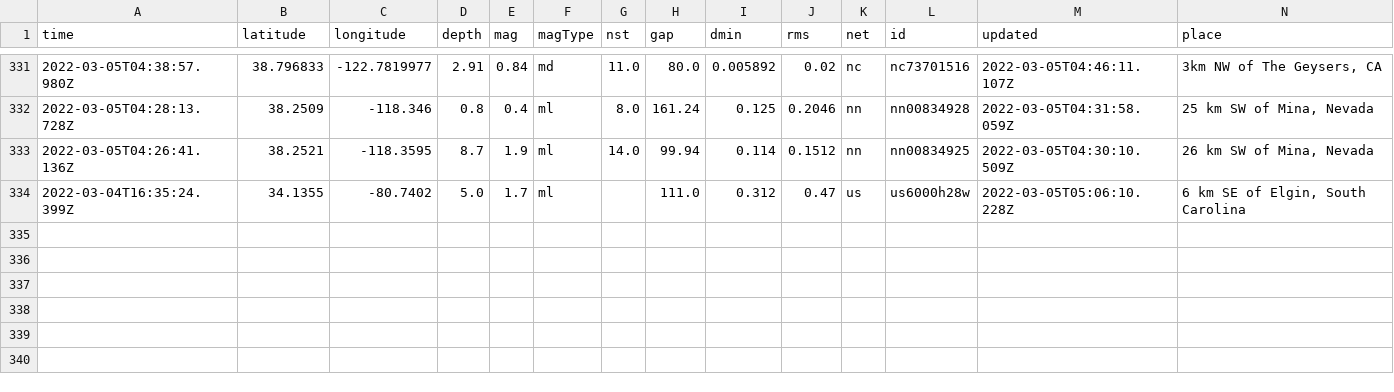
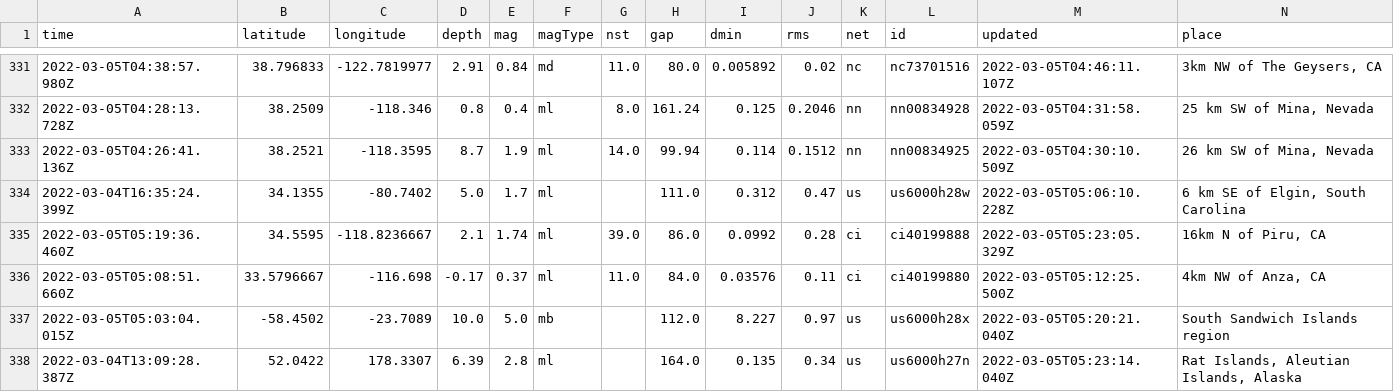
Before and after one commit to chadday/nicar-gitaction, a CSV file: usgs_main.csv, drawn as a sheet; only a part is shown, gaps mark what is left out; rows hold the shown columns only; the diff names each change by its address in the sheet, - before the commit and + after, or states it on an @@ line.

```diff
--- a/usgs_main.csv
+++ b/usgs_main.csv
+row 335: 2022-03-05T05:19:36.460Z | 34.5595 | -118.8236667 | 2.1 | 1.74 | ml | 39.0 | 86.0 | 0.0992 | 0.28 | ci | ci40199888 | 2022-03-05T05:23:05.329Z | 16km N of Piru, CA
+row 336: 2022-03-05T05:08:51.660Z | 33.5796667 | -116.698 | -0.17 | 0.37 | ml | 11.0 | 84.0 | 0.03576 | 0.11 | ci | ci40199880 | 2022-03-05T05:12:25.500Z | 4km NW of Anza, CA
+row 337: 2022-03-05T05:03:04.015Z | -58.4502 | -23.7089 | 10.0 | 5.0 | mb |  | 112.0 | 8.227 | 0.97 | us | us6000h28x | 2022-03-05T05:20:21.040Z | South Sandwich Islands region
+row 338: 2022-03-04T13:09:28.387Z | 52.0422 | 178.3307 | 6.39 | 2.8 | ml |  | 164.0 | 0.135 | 0.34 | us | us6000h27n | 2022-03-05T05:23:14.040Z | Rat Islands, Aleutian Islands, Alaska
```
Also changed, not shown: usgs_current.csv.
